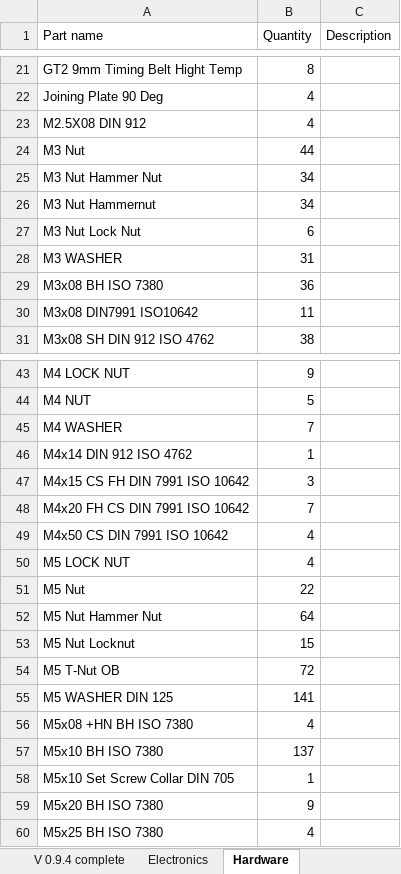
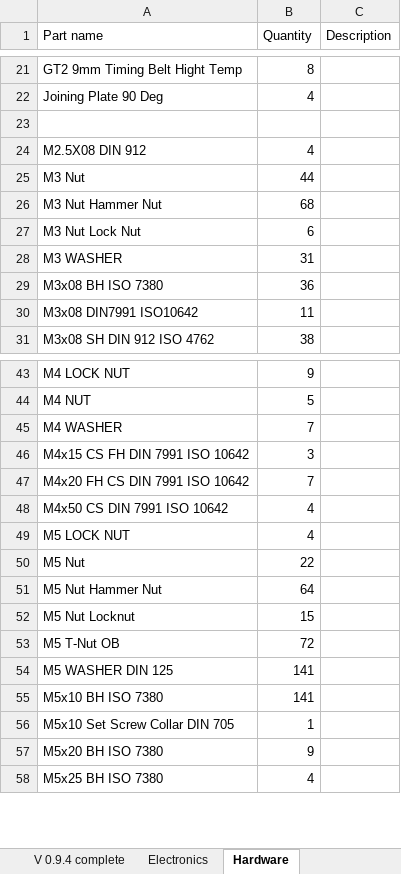
Before and after one commit to RoyBerntsenDesign/Project-Valkyrie, an Excel workbook: Document Library/Bill Of Materials/V 0.9.4 complete.xlsx, sheet Hardware, drawn as a sheet; only a part is shown, gaps mark what is left out; values as stored, in another font and other column widths than the file's, no borders; removed rows and columns are numbered as before the commit, all else as after; the diff names each change by its address in the sheet, - before the commit and + after, or states it on an @@ line.

```diff
--- a/Document Library/Bill Of Materials/V 0.9.4 complete.xlsx (sheet Hardware)
+++ b/Document Library/Bill Of Materials/V 0.9.4 complete.xlsx (sheet Hardware)
+row 23: (empty)
-B26 (Quantity): 34
+B26 (Quantity): 68
-row 26: M3 Nut Hammernut | 34
-row 46: M4x14 DIN 912 ISO 4762 | 1
-row 56: M5x08 +HN BH ISO 7380 | 4
-B55 (Quantity): 137
+B55 (Quantity): 141
```
Also changed, not shown: 16 other files.
